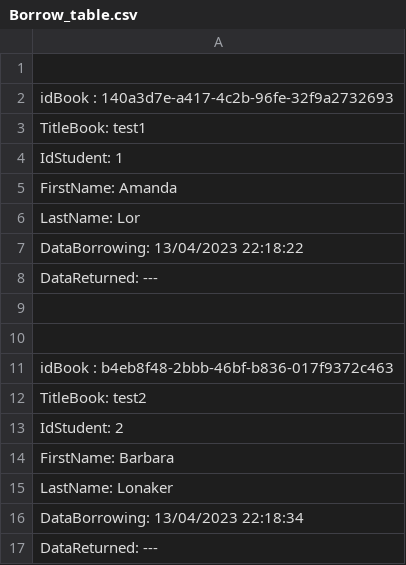
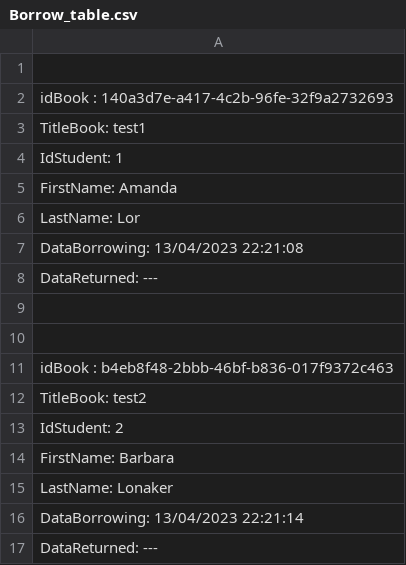
Before and after one commit to FelipeCunha03/Library, a CSV file: src/library/Borrow_table.csv, drawn as a sheet.

Commit message:
It was changes the way to generate  the borrowed and list of books borrowed by students.

```diff
--- a/src/library/Borrow_table.csv
+++ b/src/library/Borrow_table.csv
@@ -6,3 +6,3 @@
  LastName: Lor
- DataBorrowing: 13/04/2023 22:18:22
+ DataBorrowing: 13/04/2023 22:21:08
  DataReturned:  ---
@@ -15,3 +15,3 @@
  LastName: Lonaker
- DataBorrowing: 13/04/2023 22:18:34
+ DataBorrowing: 13/04/2023 22:21:14
  DataReturned:  ---
```
